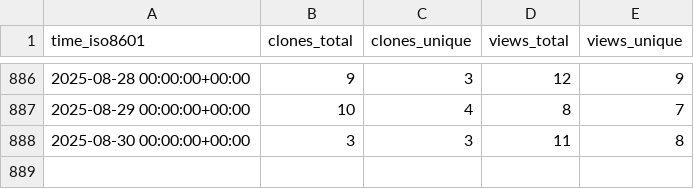
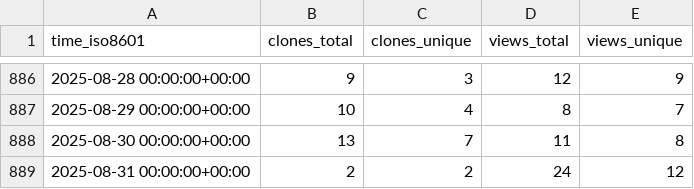
Before and after one commit to Pythagora-io/pythagora, a CSV file: Pythagora-io/pythagora/ghrs-data/views_clones_aggregate.csv, drawn as a sheet; only a part is shown, gaps mark what is left out.

```diff
--- a/Pythagora-io/pythagora/ghrs-data/views_clones_aggregate.csv
+++ b/Pythagora-io/pythagora/ghrs-data/views_clones_aggregate.csv
@@ -887,2 +887,3 @@ time_iso8601,clones_total,clones_unique,views_total,views_unique
 2025-08-29 00:00:00+00:00,10,4,8,7
-2025-08-30 00:00:00+00:00,3,3,11,8
+2025-08-30 00:00:00+00:00,13,7,11,8
+2025-08-31 00:00:00+00:00,2,2,24,12
```
Also changed, not shown: 1 other file.
